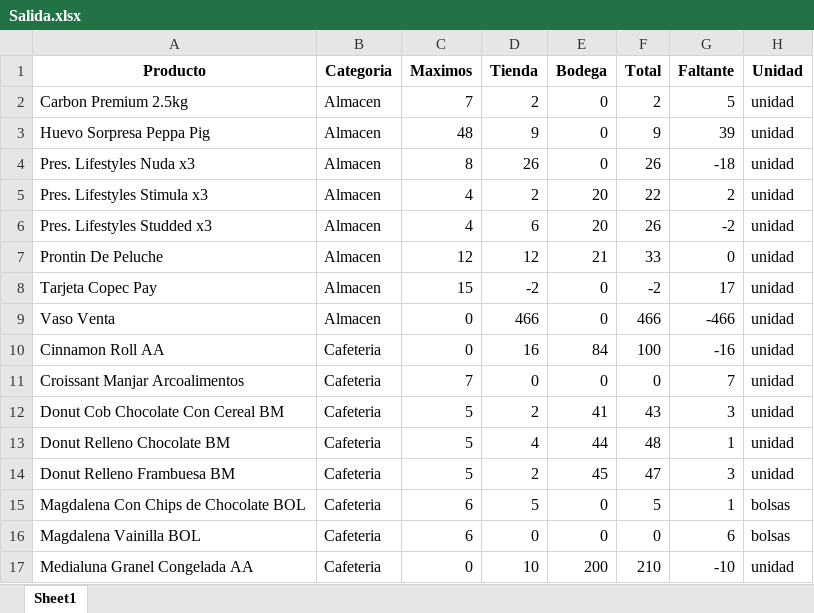
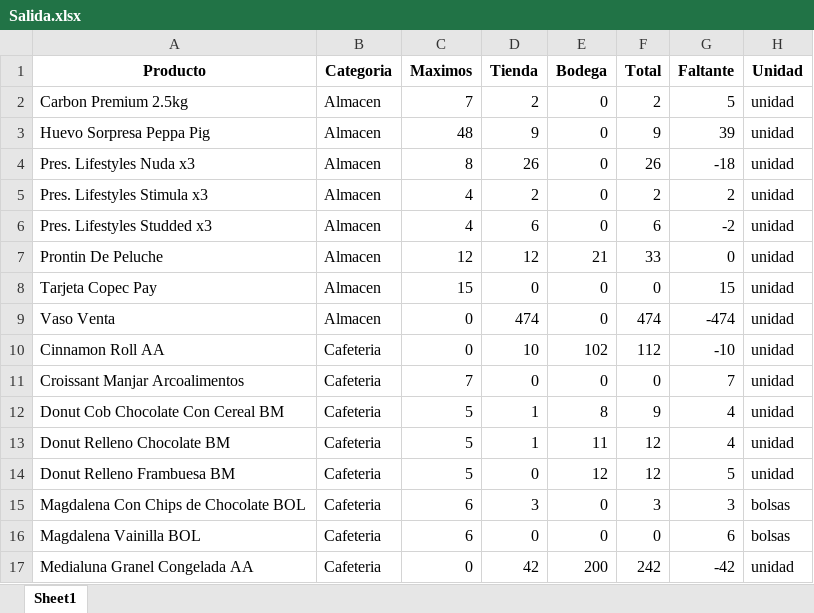
Before and after one commit to pcaliman2/realestate-datacleanup-exercise, an Excel workbook: Salida.xlsx, sheet Sheet1, drawn as a sheet; only a part is shown; values as stored, in another font and other column widths than the file's, no borders; the diff covers the shown part only; the diff names each change by its address in the sheet, - before the commit and + after, or states it on an @@ line.

```diff
--- a/Salida.xlsx (sheet Sheet1)
+++ b/Salida.xlsx (sheet Sheet1)
-E5:E6 (Bodega): 20
+E5:E6 (Bodega): 0
-F5 (Total): 22
+F5 (Total): 2
-F6 (Total): 26
+F6 (Total): 6
-D8 (Tienda): -2
+D8 (Tienda): 0
-F8 (Total): -2
+F8 (Total): 0
-G8 (Faltante): 17
+G8 (Faltante): 15
-D9 (Tienda): 466
+D9 (Tienda): 474
-F9 (Total): 466
+F9 (Total): 474
-G9 (Faltante): -466
+G9 (Faltante): -474
-D10 (Tienda): 16
+D10 (Tienda): 10
-E10 (Bodega): 84
+E10 (Bodega): 102
-F10 (Total): 100
+F10 (Total): 112
-G10 (Faltante): -16
+G10 (Faltante): -10
-D12 (Tienda): 2
+D12 (Tienda): 1
-E12 (Bodega): 41
+E12 (Bodega): 8
-F12 (Total): 43
+F12 (Total): 9
-G12 (Faltante): 3
+G12 (Faltante): 4
-D13 (Tienda): 4
+D13 (Tienda): 1
-E13 (Bodega): 44
+E13 (Bodega): 11
-F13 (Total): 48
+F13 (Total): 12
-G13 (Faltante): 1
+G13 (Faltante): 4
-D14 (Tienda): 2
+D14 (Tienda): 0
-E14 (Bodega): 45
+E14 (Bodega): 12
-F14 (Total): 47
+F14 (Total): 12
-G14 (Faltante): 3
+G14 (Faltante): 5
-D15 (Tienda): 5
+D15 (Tienda): 3
-F15 (Total): 5
+F15 (Total): 3
-G15 (Faltante): 1
+G15 (Faltante): 3
-D17 (Tienda): 10
+D17 (Tienda): 42
-F17 (Total): 210
+F17 (Total): 242
-G17 (Faltante): -10
+G17 (Faltante): -42
```
Also changed, not shown: 749 edited cells elsewhere in this sheet, 1 other file.
